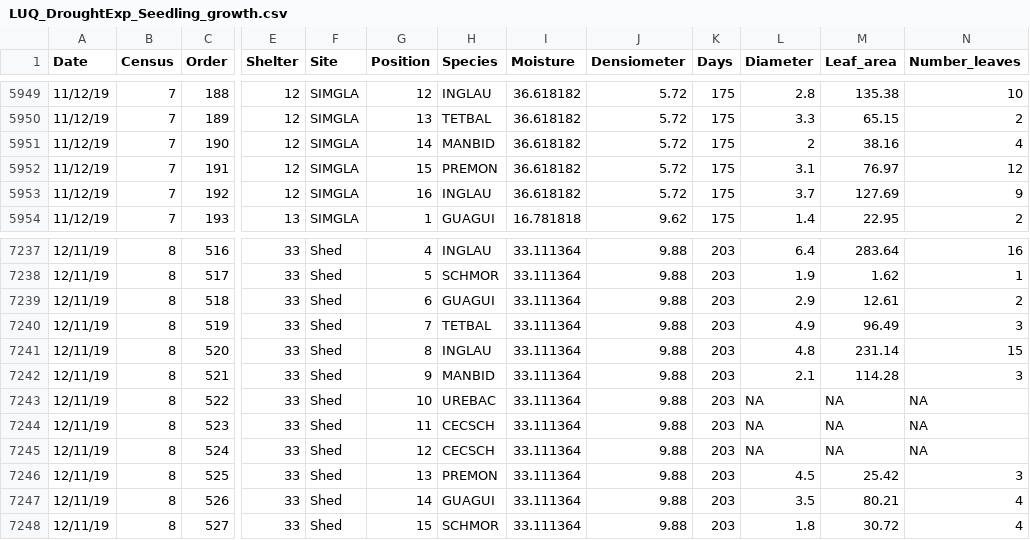
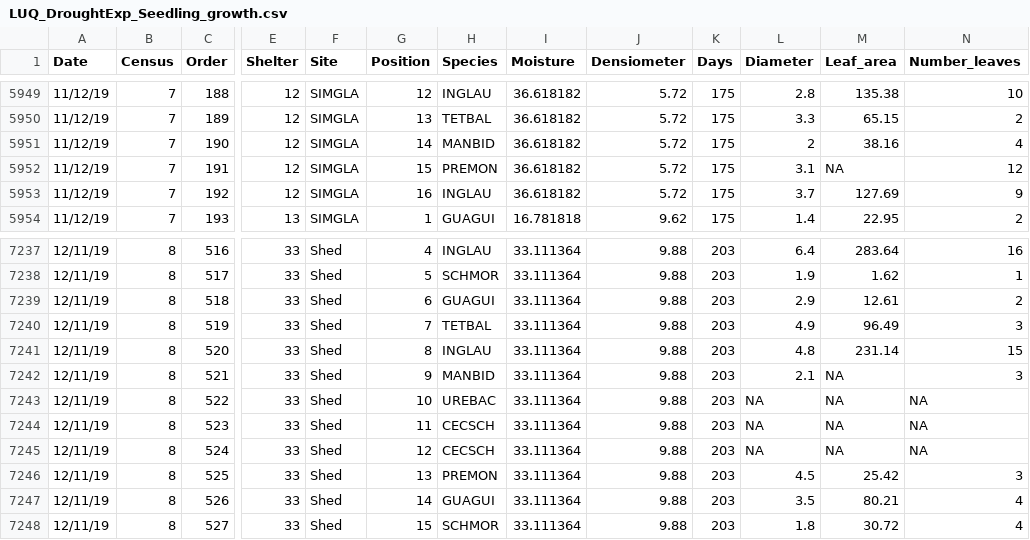
Before and after one commit to bobmuscarella/Luquillo_LTER_Seedling_Drought_Experiment, a CSV file: Data/LUQ_DroughtExp_Seedling_growth.csv, drawn as a sheet; only a part is shown, gaps mark what is left out; the diff names each change by its address in the sheet, - before the commit and + after, or states it on an @@ line.

Commit message:
Remove two clear data entry errors on growth measurements
These are wild outliers with much lower values of leaf area both before and after these censuses.

```diff
--- a/Data/LUQ_DroughtExp_Seedling_growth.csv
+++ b/Data/LUQ_DroughtExp_Seedling_growth.csv
-M5952 (Leaf_area): 76.97
+M5952 (Leaf_area): NA
-M7242 (Leaf_area): 114.28
+M7242 (Leaf_area): NA
```
